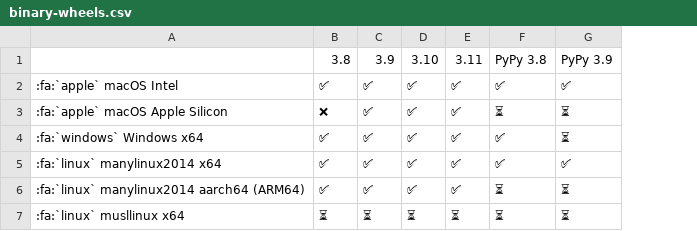
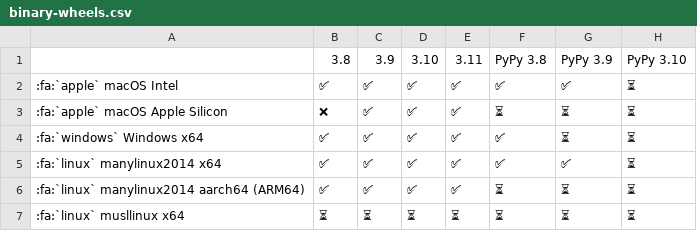
Before and after one commit to pikepdf/pikepdf, a CSV file: docs/binary-wheels.csv, drawn as a sheet; the diff names each change by its address in the sheet, - before the commit and + after, or states it on an @@ line.

Commit message:
Skip PyPy 3.10 until Pillow rolls wheels for it

```diff
--- a/docs/binary-wheels.csv
+++ b/docs/binary-wheels.csv
+column H, rows 1-7: PyPy 3.10 | ⏳ | ⏳ | ⏳ | ⏳ | ⏳ | ⏳
```
Also changed, not shown: 1 other file.
